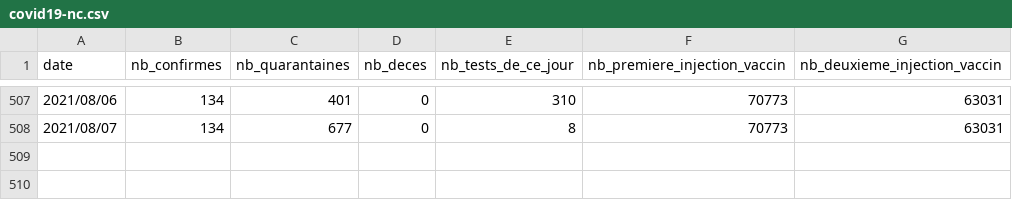
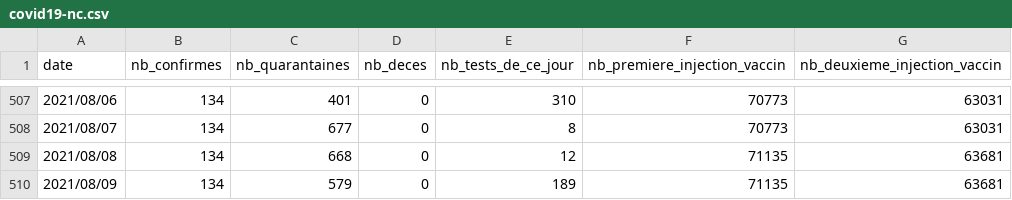
Before and after one commit to adriens/covid19-action-plan-nc, a CSV file: data/covid19-nc.csv, drawn as a sheet; only a part is shown, gaps mark what is left out; the diff names each change by its address in the sheet, - before the commit and + after, or states it on an @@ line.

Commit message:
Mise à jour

```diff
--- a/data/covid19-nc.csv
+++ b/data/covid19-nc.csv
+row 509: 2021/08/08 | 134 | 668 | 0 | 12 | 71135 | 63681
+row 510: 2021/08/09 | 134 | 579 | 0 | 189 | 71135 | 63681
```
